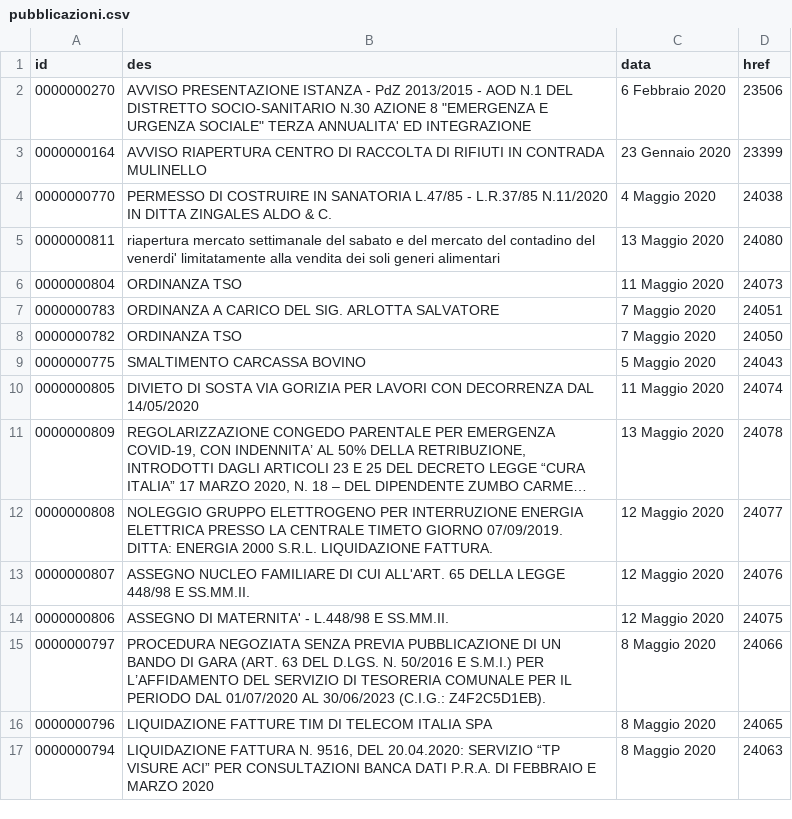
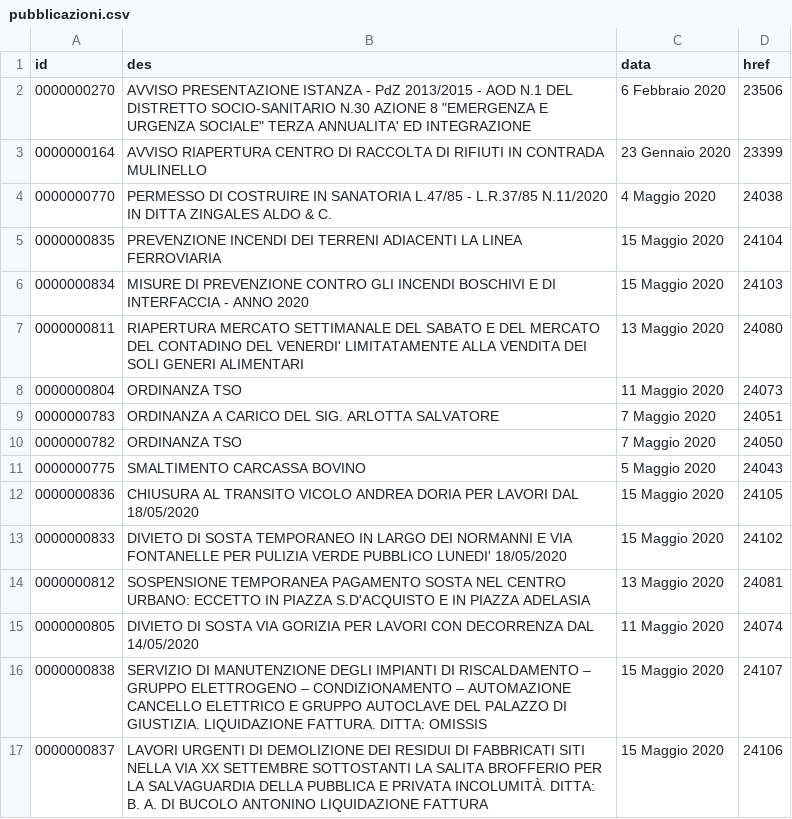
Before and after one commit to aborruso/albopoppatti, a CSV file: pubblicazioni.csv, drawn as a sheet; only a part is shown; the shorter side is filled out with more unchanged rows; long unchanged cells end in …; the diff covers the shown part only.

```diff
--- a/pubblicazioni.csv
+++ b/pubblicazioni.csv
@@ -4,3 +4,5 @@ id,des,data,href
 0000000770,PERMESSO DI COSTRUIRE IN SANATORIA L.47/85 - L.R.37/85 N.11/2020 IN DITTA ZINGALES ALDO & C.,4 Maggio 2020,24038
-0000000811,riapertura mercato settimanale del sabato e del mercato del contadino del venerdi' limitatamente alla vendita dei soli generi alimentari,13 Maggio 2020,24080
+0000000835,PREVENZIONE INCENDI DEI TERRENI ADIACENTI LA LINEA FERROVIARIA,15 Maggio 2020,24104
+0000000834,MISURE DI PREVENZIONE CONTRO GLI INCENDI BOSCHIVI E DI INTERFACCIA - ANNO 2020,15 Maggio 2020,24103
+0000000811,RIAPERTURA MERCATO SETTIMANALE DEL SABATO E DEL MERCATO DEL CONTADINO DEL VENERDI' LIMITATAMENTE ALLA VENDITA DEI SOLI GENERI ALIMENTARI,13 Maggio 2020,24080
 0000000804,ORDINANZA TSO,11 Maggio 2020,24073
@@ -9,2 +11,7 @@ id,des,data,href
 0000000775,SMALTIMENTO CARCASSA BOVINO,5 Maggio 2020,24043
+0000000836,CHIUSURA AL TRANSITO VICOLO ANDREA DORIA PER LAVORI DAL 18/05/2020,15 Maggio 2020,24105
+0000000833,DIVIETO DI SOSTA TEMPORANEO IN LARGO DEI NORMANNI E VIA FONTANELLE PER PULIZIA VERDE PUBBLICO LUNEDI' 18/05/2020,15 Maggio 2020,24102
+0000000812,SOSPENSIONE TEMPORANEA PAGAMENTO SOSTA NEL CENTRO URBANO: ECCETTO IN PIAZZA S.D'ACQUISTO E IN PIAZZA ADELASIA,13 Maggio 2020,24081
 0000000805,DIVIETO DI SOSTA VIA GORIZIA PER LAVORI CON DECORRENZA DAL 14/05/2020,11 Maggio 2020,24074
+0000000838,SERVIZIO DI MANUTENZIONE DEGLI IMPIANTI DI RISCALDAMENTO – GRUPPO ELETTROGENO – CONDIZIONAMENTO – AUTOMAZIONE CANCELLO ELETTRICO E GRUPPO AUTOCLAVE DEL PALAZZO DI GIUSTIZIA. LIQUIDAZIONE FATTURA. DITTA: OMISSIS,15 Maggio 2020,24107
+0000000837,LAVORI URGENTI DI DEMOLIZIONE DEI RESIDUI DI FABBRICATI SITI NELLA VIA XX SETTEMBRE SOTTOSTANTI LA SALITA BROFFERIO PER LA SALVAGUARDIA DELLA PUBBLICA E PRIVATA INCOLUMITÀ. DITTA: B. A. DI BUCOLO ANTONINO LIQUIDAZIONE FATTURA,15 Maggio 2020,24106
```
Also changed, not shown: 21 added rows and 9 removed rows elsewhere in this file, 5 other files.
